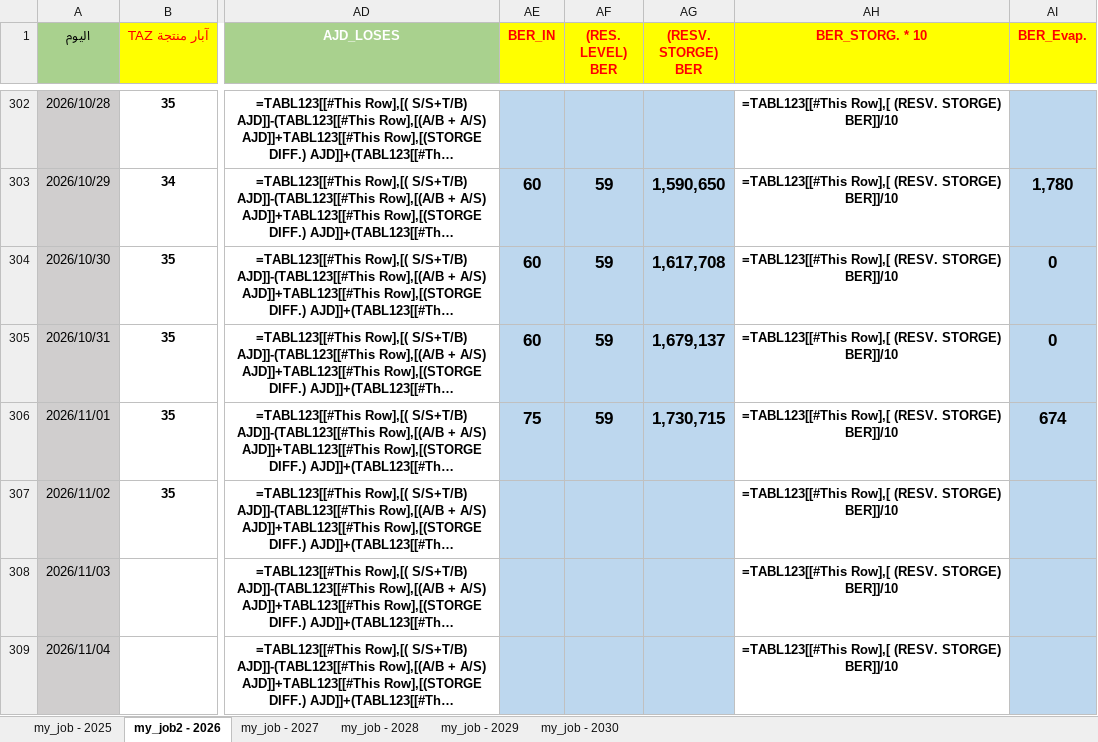
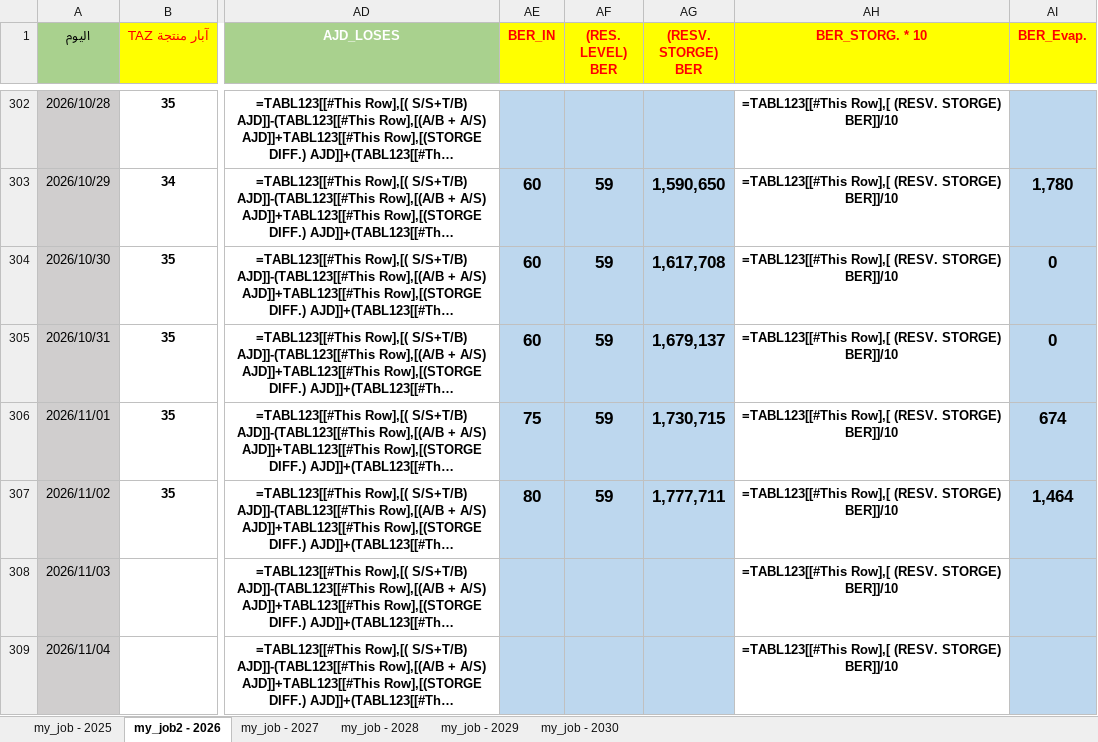
Before and after one commit to nasserab965-art/ajdabiya-control-system, an Excel workbook: mainjob.xlsx, sheet my_job2 - 2026, drawn as a sheet; only a part is shown, gaps mark what is left out; long unchanged cells end in …; values as stored, in another font and other column widths than the file's, no borders; formulas without a stored value are shown as written; table styles not drawn; the diff names each change by its address in the sheet, - before the commit and + after, or states it on an @@ line.

Commit message:
تحديث تلقائي: mainjob.xlsx - 2026-11-06 13:34

```diff
--- a/mainjob.xlsx (sheet my_job2 - 2026)
+++ b/mainjob.xlsx (sheet my_job2 - 2026)
-AE307 (BER_IN): (empty)
+AE307 (BER_IN): 80
-AF307 ((RES. LEVEL) BER): (empty)
+AF307 ((RES. LEVEL) BER): 59
-AG307 ((RESV. STORGE) BER): (empty)
+AG307 ((RESV. STORGE) BER): 1,777,711
-AI307 (BER_Evap.): (empty)
+AI307 (BER_Evap.): 1,464
```
